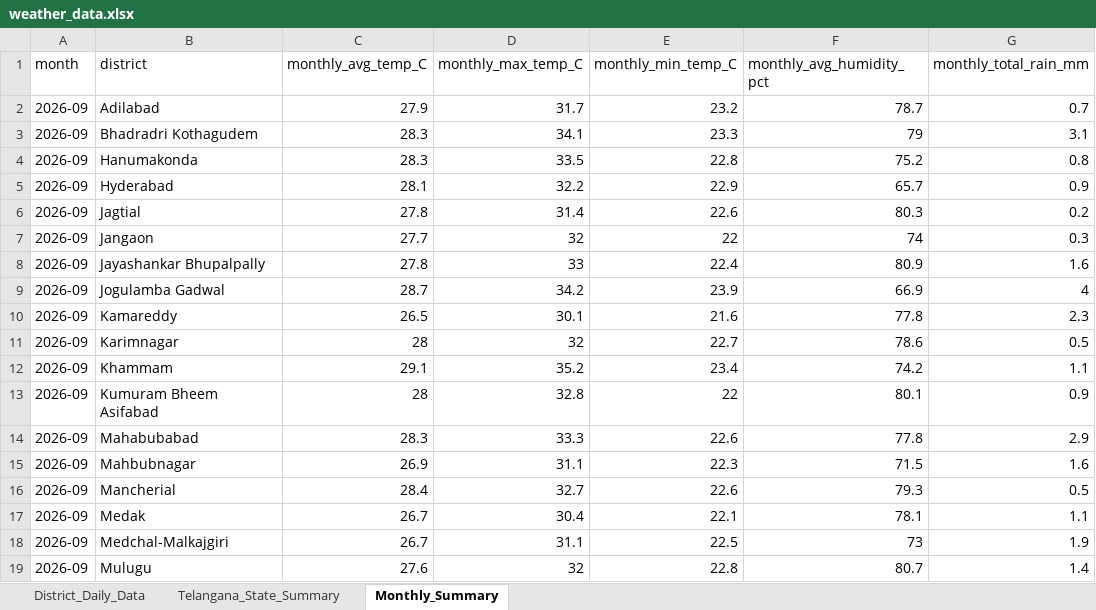
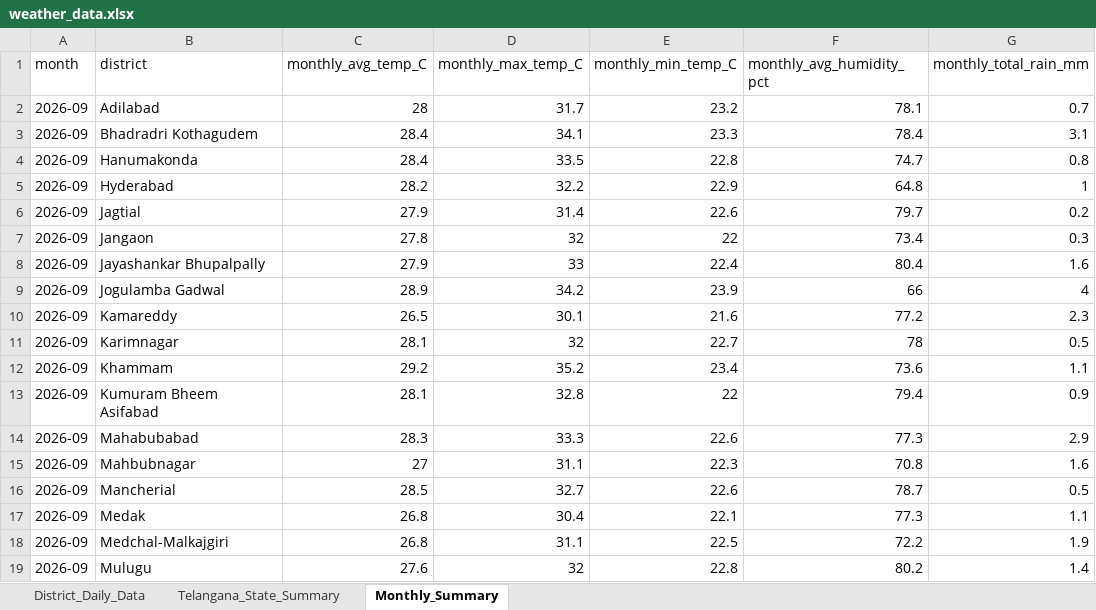
Before and after one commit to molakasohan/weather-analytics, an Excel workbook: data/weather_data.xlsx, sheet Monthly_Summary, drawn as a sheet; only a part is shown; values as stored, in another font and other column widths than the file's, no borders; the diff covers the shown part only; the diff names each change by its address in the sheet, - before the commit and + after, or states it on an @@ line.

```diff
--- a/data/weather_data.xlsx (sheet Monthly_Summary)
+++ b/data/weather_data.xlsx (sheet Monthly_Summary)
-C2 (monthly_avg_temp_C): 27.9
+C2 (monthly_avg_temp_C): 28
-F2 (monthly_avg_humidity_pct): 78.7
+F2 (monthly_avg_humidity_pct): 78.1
-C3:C4 (monthly_avg_temp_C): 28.3
+C3:C4 (monthly_avg_temp_C): 28.4
-F3 (monthly_avg_humidity_pct): 79
+F3 (monthly_avg_humidity_pct): 78.4
-F4 (monthly_avg_humidity_pct): 75.2
+F4 (monthly_avg_humidity_pct): 74.7
-C5 (monthly_avg_temp_C): 28.1
+C5 (monthly_avg_temp_C): 28.2
-F5 (monthly_avg_humidity_pct): 65.7
+F5 (monthly_avg_humidity_pct): 64.8
-G5 (monthly_total_rain_mm): 0.9
+G5 (monthly_total_rain_mm): 1
-C6 (monthly_avg_temp_C): 27.8
+C6 (monthly_avg_temp_C): 27.9
-F6 (monthly_avg_humidity_pct): 80.3
+F6 (monthly_avg_humidity_pct): 79.7
-C7 (monthly_avg_temp_C): 27.7
+C7 (monthly_avg_temp_C): 27.8
-F7 (monthly_avg_humidity_pct): 74
+F7 (monthly_avg_humidity_pct): 73.4
-C8 (monthly_avg_temp_C): 27.8
+C8 (monthly_avg_temp_C): 27.9
-F8 (monthly_avg_humidity_pct): 80.9
+F8 (monthly_avg_humidity_pct): 80.4
-C9 (monthly_avg_temp_C): 28.7
+C9 (monthly_avg_temp_C): 28.9
-F9 (monthly_avg_humidity_pct): 66.9
+F9 (monthly_avg_humidity_pct): 66
-F10 (monthly_avg_humidity_pct): 77.8
+F10 (monthly_avg_humidity_pct): 77.2
-C11 (monthly_avg_temp_C): 28
+C11 (monthly_avg_temp_C): 28.1
-F11 (monthly_avg_humidity_pct): 78.6
+F11 (monthly_avg_humidity_pct): 78
-C12 (monthly_avg_temp_C): 29.1
+C12 (monthly_avg_temp_C): 29.2
-F12 (monthly_avg_humidity_pct): 74.2
+F12 (monthly_avg_humidity_pct): 73.6
-C13 (monthly_avg_temp_C): 28
+C13 (monthly_avg_temp_C): 28.1
-F13 (monthly_avg_humidity_pct): 80.1
+F13 (monthly_avg_humidity_pct): 79.4
-F14 (monthly_avg_humidity_pct): 77.8
+F14 (monthly_avg_humidity_pct): 77.3
-C15 (monthly_avg_temp_C): 26.9
+C15 (monthly_avg_temp_C): 27
-F15 (monthly_avg_humidity_pct): 71.5
+F15 (monthly_avg_humidity_pct): 70.8
-C16 (monthly_avg_temp_C): 28.4
+C16 (monthly_avg_temp_C): 28.5
-F16 (monthly_avg_humidity_pct): 79.3
+F16 (monthly_avg_humidity_pct): 78.7
-C17:C18 (monthly_avg_temp_C): 26.7
+C17:C18 (monthly_avg_temp_C): 26.8
-F17 (monthly_avg_humidity_pct): 78.1
+F17 (monthly_avg_humidity_pct): 77.3
-F18 (monthly_avg_humidity_pct): 73
+F18 (monthly_avg_humidity_pct): 72.2
-F19 (monthly_avg_humidity_pct): 80.7
+F19 (monthly_avg_humidity_pct): 80.2
```
Also changed, not shown: 29 edited cells elsewhere in this sheet, sheet District_Daily_Data, sheet Telangana_State_Summary, 4 other files.
